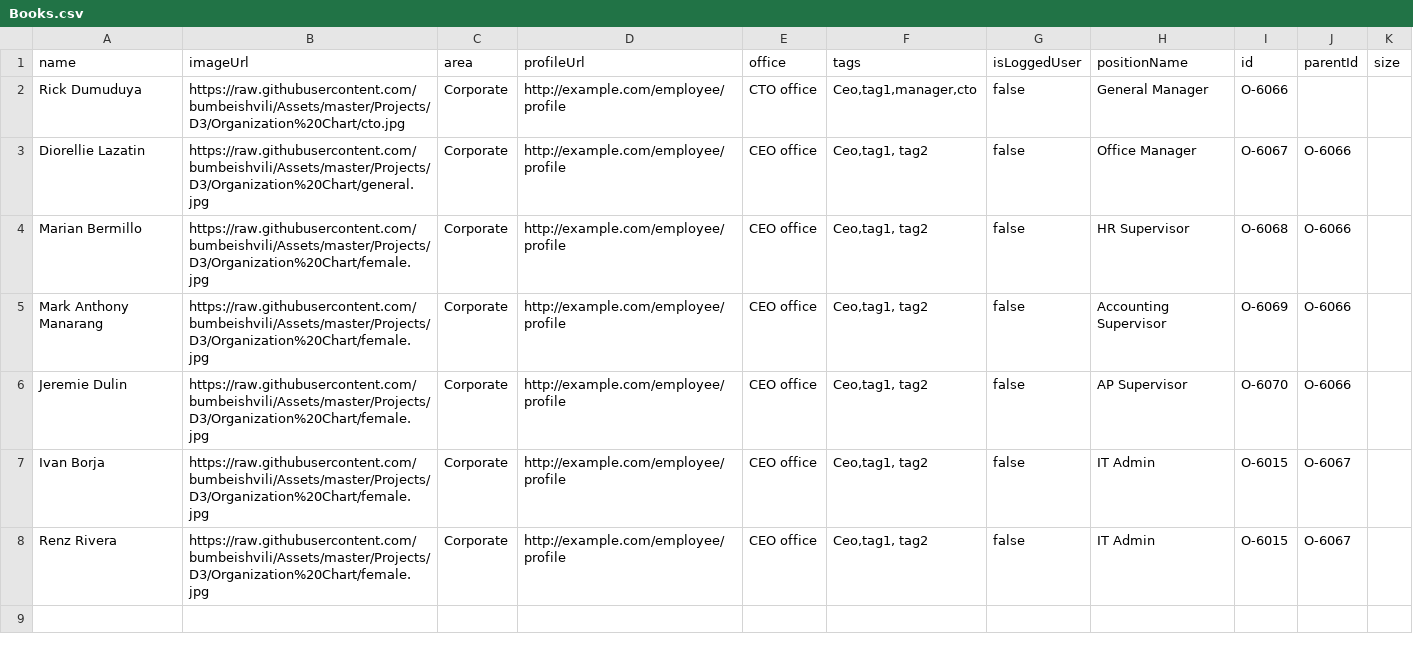
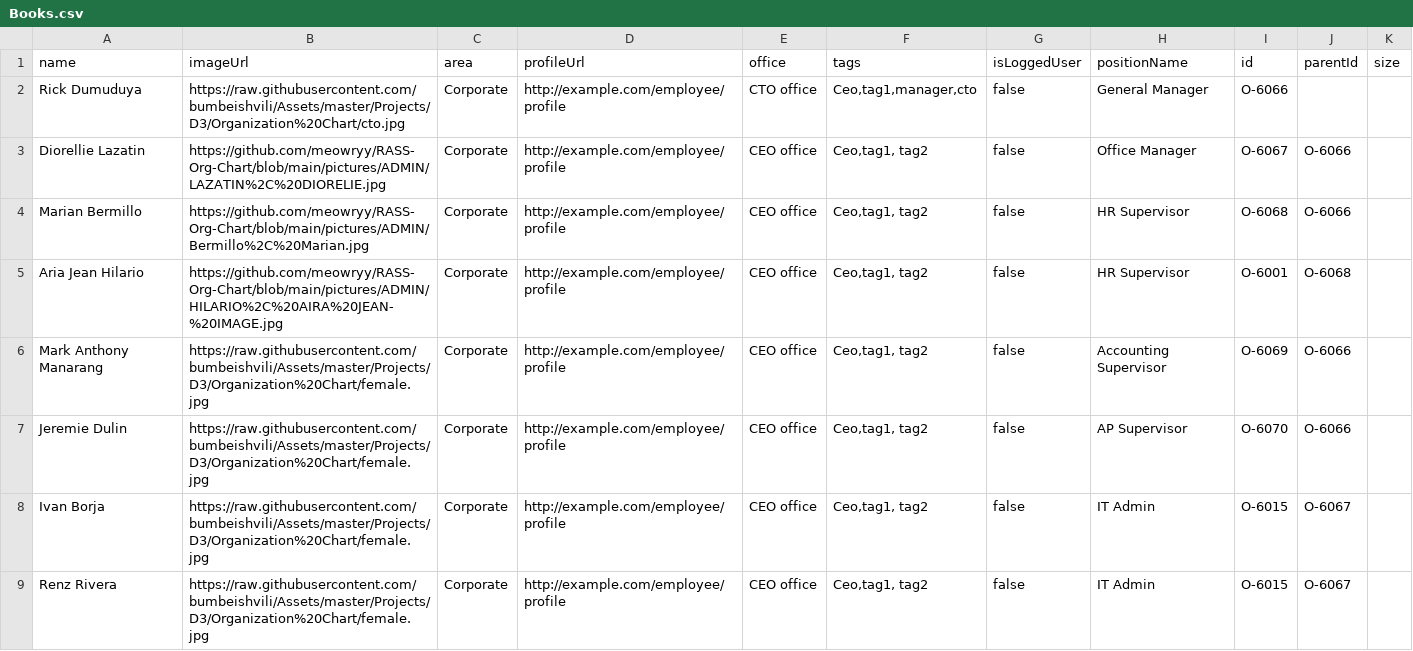
Before and after one commit to meowryy/Hello-world, a CSV file: Books.csv, drawn as a sheet.

Commit message:
Update Books.csv

```diff
--- a/Books.csv
+++ b/Books.csv
@@ -2,4 +2,5 @@ name,imageUrl,area,profileUrl,office,tags,isLoggedUser,positionName,id,parentId,
 Rick Dumuduya,https://raw.githubusercontent.com/bumbeishvili/Assets/master/Projects/D3/Organization%20Chart/cto.jpg,Corporate,http://example.com/employee/profile,CTO office,"Ceo,tag1,manager,cto",false,General Manager ,O-6066,,
-Diorellie Lazatin,https://raw.githubusercontent.com/bumbeishvili/Assets/master/Projects/D3/Organization%20Chart/general.jpg,Corporate,http://example.com/employee/profile,CEO office,"Ceo,tag1, tag2",false,Office Manager ,O-6067,O-6066,
- Marian Bermillo,https://raw.githubusercontent.com/bumbeishvili/Assets/master/Projects/D3/Organization%20Chart/female.jpg,Corporate,http://example.com/employee/profile,CEO office,"Ceo,tag1, tag2",false,HR Supervisor ,O-6068,O-6066,
+Diorellie Lazatin,https://github.com/meowryy/RASS-Org-Chart/blob/main/pictures/ADMIN/LAZATIN%2C%20DIORELIE.jpg,Corporate,http://example.com/employee/profile,CEO office,"Ceo,tag1, tag2",false,Office Manager ,O-6067,O-6066,
+ Marian Bermillo,https://github.com/meowryy/RASS-Org-Chart/blob/main/pictures/ADMIN/Bermillo%2C%20Marian.jpg,Corporate,http://example.com/employee/profile,CEO office,"Ceo,tag1, tag2",false,HR Supervisor ,O-6068,O-6066,
+ Aria Jean Hilario,https://github.com/meowryy/RASS-Org-Chart/blob/main/pictures/ADMIN/HILARIO%2C%20AIRA%20JEAN-%20IMAGE.jpg,Corporate,http://example.com/employee/profile,CEO office,"Ceo,tag1, tag2",false,HR Supervisor ,O-6001,O-6068,
  Mark Anthony Manarang,https://raw.githubusercontent.com/bumbeishvili/Assets/master/Projects/D3/Organization%20Chart/female.jpg,Corporate,http://example.com/employee/profile,CEO office,"Ceo,tag1, tag2",false,Accounting Supervisor ,O-6069,O-6066,
```
